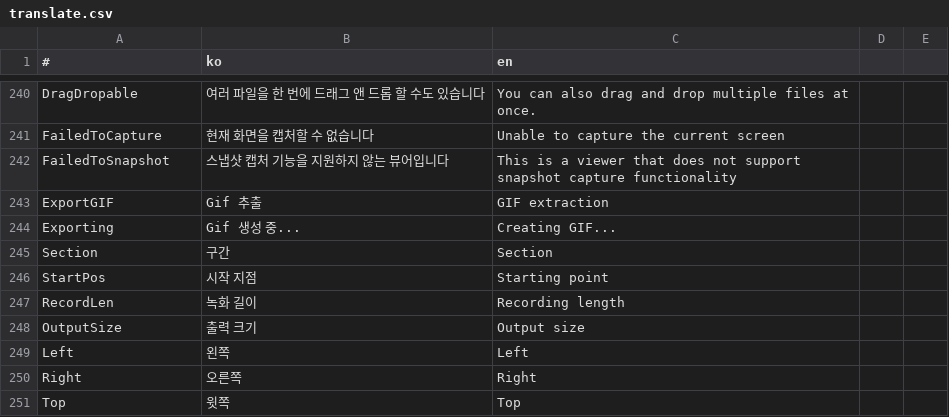
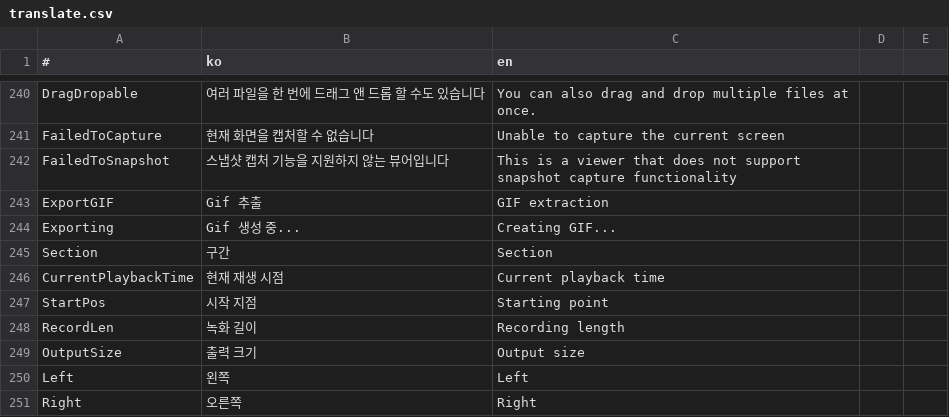
Before and after one commit to is2you2/is2you2.github.io, a CSV file: ember/translate.csv, drawn as a sheet; only a part is shown, gaps mark what is left out; the shorter side is filled out with more unchanged rows.

Commit message:
ember v1.8.16

```diff
--- a/ember/translate.csv
+++ b/ember/translate.csv
@@ -245,2 +245,3 @@ Exporting,Gif 생성 중...,Creating GIF...
 Section,구간,Section
+CurrentPlaybackTime,현재 재생 시점,Current playback time
 StartPos,시작 지점,Starting point
```
Also changed, not shown: 22 other files.
